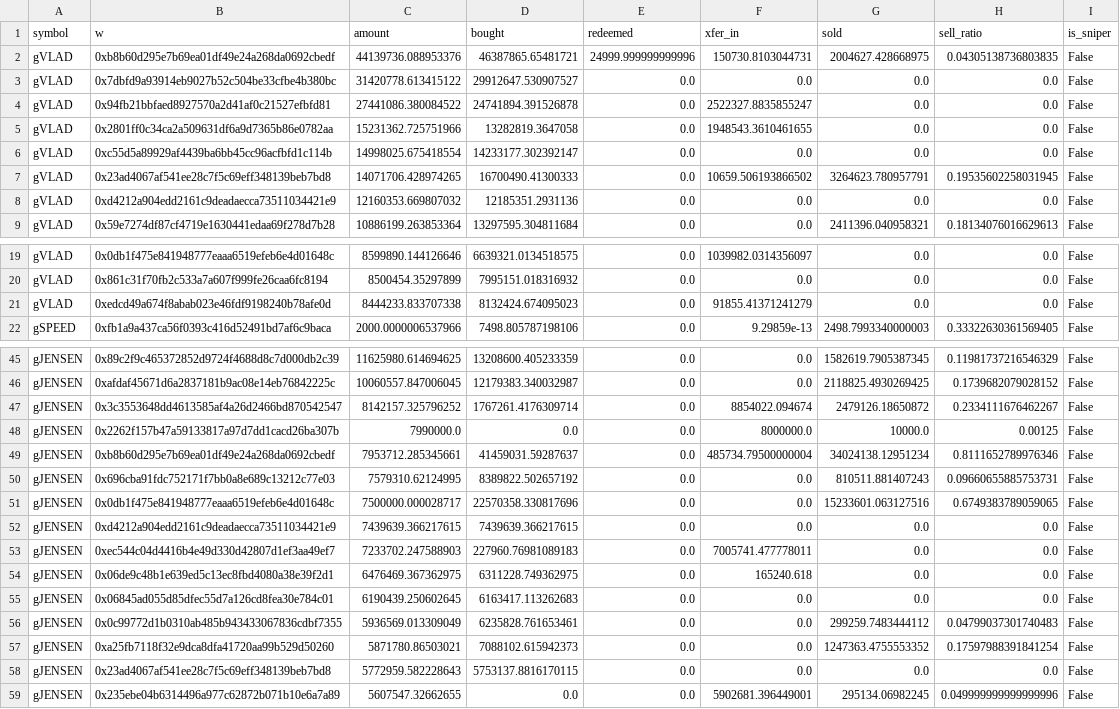
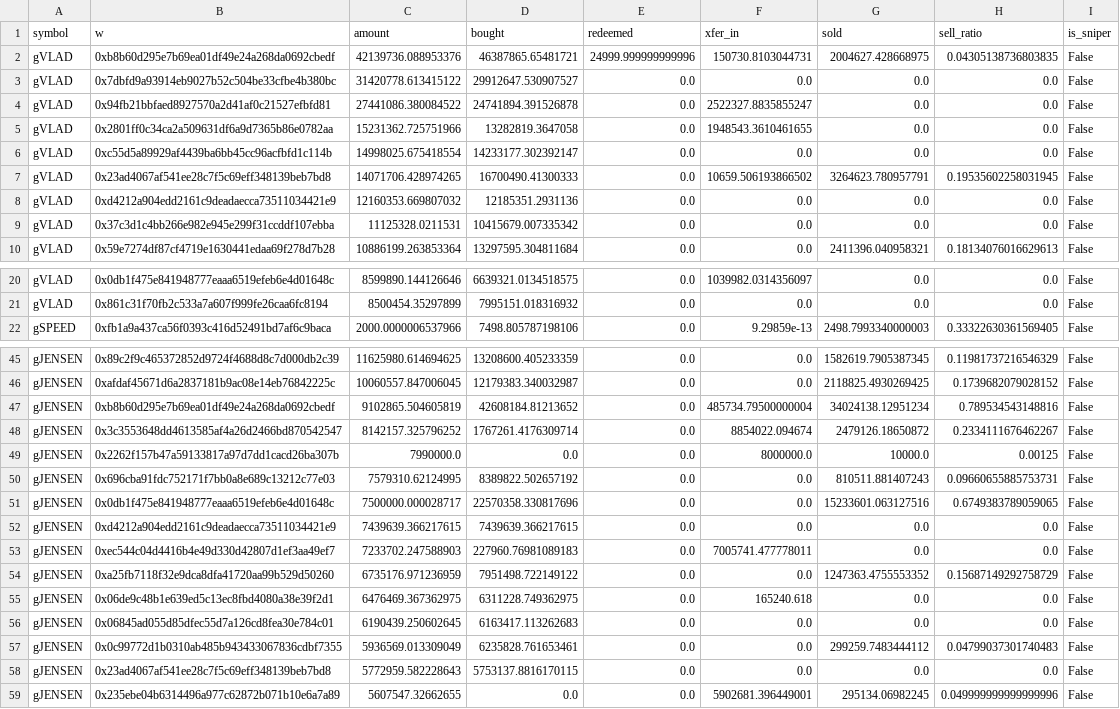
Before and after one commit to ozzyxbt/grail-analytics, a CSV file: out/top_tokens_top20_holders.csv, drawn as a sheet; only a part is shown, gaps mark what is left out; the diff covers the shown part only.

```diff
--- a/out/top_tokens_top20_holders.csv
+++ b/out/top_tokens_top20_holders.csv
@@ -1,3 +1,3 @@
 symbol,w,amount,bought,redeemed,xfer_in,sold,sell_ratio,is_sniper
-gVLAD,0xb8b60d295e7b69ea01df49e24a268da0692cbedf,44139736.088953376,46387865.65481721,24999.999999999996,150730.8103044731,2004627.428668975,0.04305138736803835,False
+gVLAD,0xb8b60d295e7b69ea01df49e24a268da0692cbedf,42139736.088953376,46387865.65481721,24999.999999999996,150730.8103044731,2004627.428668975,0.04305138736803835,False
 gVLAD,0x7dbfd9a93914eb9027b52c504be33cfbe4b380bc,31420778.613415122,29912647.530907527,0.0,0.0,0.0,0.0,False
@@ -8,2 +8,3 @@ gVLAD,0x23ad4067af541ee28c7f5c69eff348139beb7bd8,14071706.428974265,16700490.413
 gVLAD,0xd4212a904edd2161c9deadaecca73511034421e9,12160353.669807032,12185351.2931136,0.0,0.0,0.0,0.0,False
+gVLAD,0x37c3d1c4bb266e982e945e299f31ccddf107ebba,11125328.0211531,10415679.007335342,0.0,0.0,0.0,0.0,False
 gVLAD,0x59e7274df87cf4719e1630441edaa69f278d7b28,10886199.263853364,13297595.304811684,0.0,0.0,2411396.040958321,0.18134076016629613,False
@@ -20,3 +21,2 @@ gVLAD,0x0db1f475e841948777eaaa6519efeb6e4d01648c,8599890.144126646,6639321.01345
 gVLAD,0x861c31f70fb2c533a7a607f999fe26caa6fc8194,8500454.35297899,7995151.018316932,0.0,0.0,0.0,0.0,False
-gVLAD,0xedcd49a674f8abab023e46fdf9198240b78afe0d,8444233.833707338,8132424.674095023,0.0,91855.41371241279,0.0,0.0,False
 gSPEED,0xfb1a9a437ca56f0393c416d52491bd7af6c9baca,2000.0000006537966,7498.805787198106,0.0,9.29859e-13,2498.7993340000003,0.33322630361569405,False
@@ -46,5 +46,5 @@ gJENSEN,0x89c2f9c465372852d9724f4688d8c7d000db2c39,11625980.614694625,13208600.4
 gJENSEN,0xafdaf45671d6a2837181b9ac08e14eb76842225c,10060557.847006045,12179383.340032987,0.0,0.0,2118825.4930269425,0.1739682079028152,False
+gJENSEN,0xb8b60d295e7b69ea01df49e24a268da0692cbedf,9102865.504605819,42608184.81213652,0.0,485734.79500000004,34024138.12951234,0.789534543148816,False
 gJENSEN,0x3c3553648dd4613585af4a26d2466bd870542547,8142157.325796252,1767261.4176309714,0.0,8854022.094674,2479126.18650872,0.2334111676462267,False
 gJENSEN,0x2262f157b47a59133817a97d7dd1cacd26ba307b,7990000.0,0.0,0.0,8000000.0,10000.0,0.00125,False
-gJENSEN,0xb8b60d295e7b69ea01df49e24a268da0692cbedf,7953712.285345661,41459031.59287637,0.0,485734.79500000004,34024138.12951234,0.8111652789976346,False
 gJENSEN,0x696cba91fdc752171f7bb0a8e689c13212c77e03,7579310.62124995,8389822.502657192,0.0,0.0,810511.881407243,0.09660655885753731,False
@@ -53,2 +53,3 @@ gJENSEN,0xd4212a904edd2161c9deadaecca73511034421e9,7439639.366217615,7439639.366
 gJENSEN,0xec544c04d4416b4e49d330d42807d1ef3aa49ef7,7233702.247588903,227960.76981089183,0.0,7005741.477778011,0.0,0.0,False
+gJENSEN,0xa25fb7118f32e9dca8dfa41720aa99b529d50260,6735176.971236959,7951498.722149122,0.0,0.0,1247363.4755553352,0.15687149292758729,False
 gJENSEN,0x06de9c48b1e639ed5c13ec8fbd4080a38e39f2d1,6476469.367362975,6311228.749362975,0.0,165240.618,0.0,0.0,False
@@ -56,3 +57,2 @@ gJENSEN,0x06845ad055d85dfec55d7a126cd8fea30e784c01,6190439.250602645,6163417.113
 gJENSEN,0x0c99772d1b0310ab485b943433067836cdbf7355,5936569.013309049,6235828.761653461,0.0,0.0,299259.7483444112,0.04799037301740483,False
-gJENSEN,0xa25fb7118f32e9dca8dfa41720aa99b529d50260,5871780.86503021,7088102.615942373,0.0,0.0,1247363.4755553352,0.17597988391841254,False
 gJENSEN,0x23ad4067af541ee28c7f5c69eff348139beb7bd8,5772959.582228643,5753137.8816170115,0.0,0.0,0.0,0.0,False
```
Also changed, not shown: 1 moved row elsewhere in this file, out/exclusive_mint_cohorts.csv, out/grailist.csv, 18 other files.
